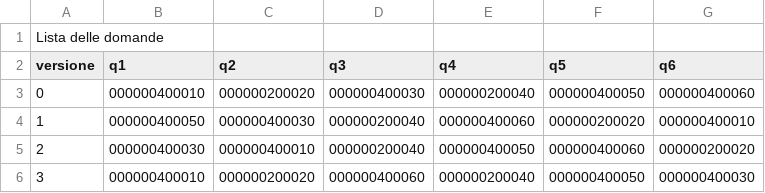
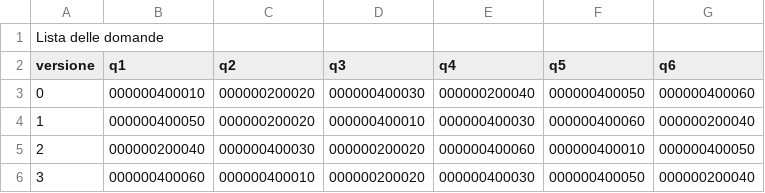
Before and after one commit to anricco/maketest, a CSV file: output/example1-qcodes.csv, drawn as a sheet.

```diff
--- a/output/example1-qcodes.csv
+++ b/output/example1-qcodes.csv
@@ -3,4 +3,4 @@ Lista delle domande
 0	000000400010	000000200020	000000400030	000000200040	000000400050	000000400060	
-1	000000400050	000000400030	000000200040	000000400060	000000200020	000000400010	
-2	000000400030	000000400010	000000200040	000000400050	000000400060	000000200020	
-3	000000400010	000000200020	000000400060	000000200040	000000400050	000000400030	
+1	000000400050	000000200020	000000400010	000000400030	000000400060	000000200040	
+2	000000200040	000000400030	000000200020	000000400060	000000400010	000000400050	
+3	000000400060	000000400010	000000200020	000000400030	000000400050	000000200040	
```
Also changed, not shown: example1-project.csv, 5 other files.
